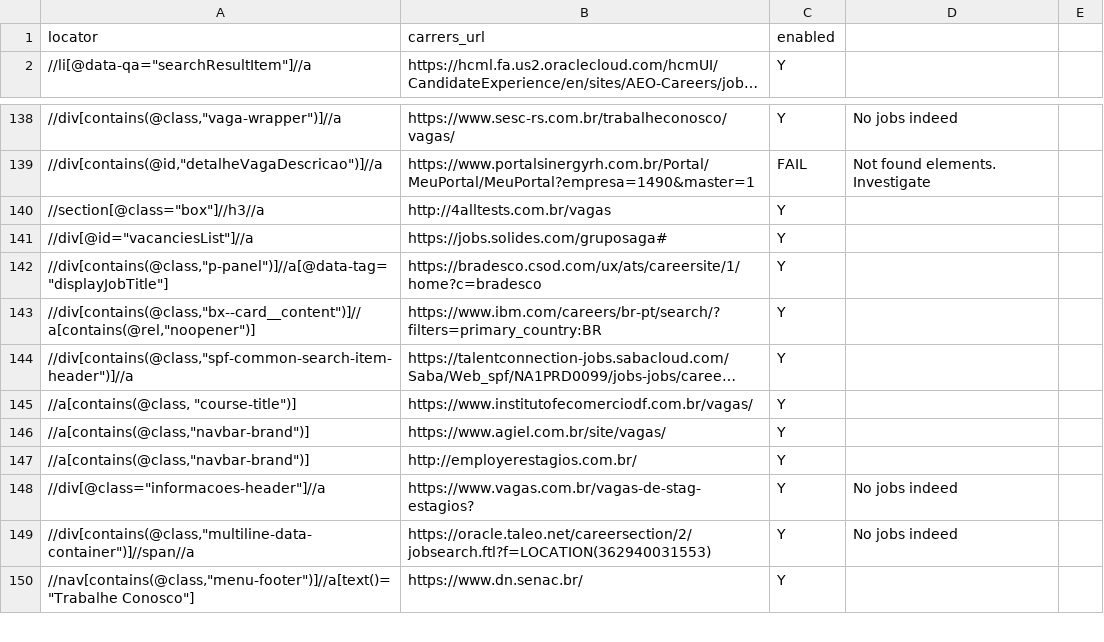
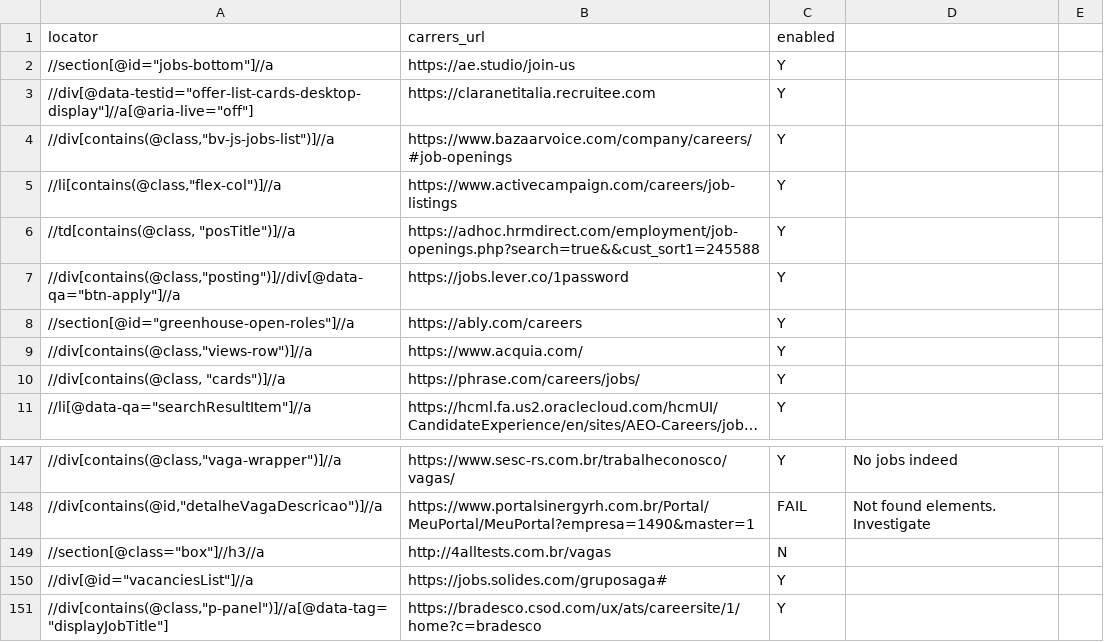
Before and after one commit to douglasdcm/search-jobs, a CSV file: src/crawler/companies_data.csv, drawn as a sheet; only a part is shown, gaps mark what is left out; the shorter side is filled out with more unchanged rows; long unchanged cells end in …; addresses are those after the commit; the diff names each change by its address in the sheet, - before the commit and + after, or states it on an @@ line.

Commit message:
Add more companies

```diff
--- a/src/crawler/companies_data.csv
+++ b/src/crawler/companies_data.csv
+row 2: //section[@id="jobs-bottom"]//a | https://ae.studio/join-us | Y
+row 3: //div[@data-testid="offer-list-cards-desktop-display"]//a[@aria-live="off"] | https://claranetitalia.recruitee.com | Y
+row 4: //div[contains(@class,"bv-js-jobs-list")]//a | https://www.bazaarvoice.com/company/careers/#job-openings | Y
+row 5: //li[contains(@class,"flex-col")]//a | https://www.activecampaign.com/careers/job-listings | Y
+row 6: //td[contains(@class, "posTitle")]//a | https://adhoc.hrmdirect.com/employment/job-openings.php?search=true&&cust_sort1=245588 | Y
+row 7: //div[contains(@class,"posting")]//div[@data-qa="btn-apply"]//a | https://jobs.lever.co/1password | Y
+row 8: //section[@id="greenhouse-open-roles"]//a | https://ably.com/careers | Y
+row 9: //div[contains(@class,"views-row")]//a | https://www.acquia.com/ | Y
+row 10: //div[contains(@class, "cards")]//a | https://phrase.com/careers/jobs/ | Y
-C149 (enabled): Y
+C149 (enabled): N
```
Also changed, not shown: src/crawler/tbd.csv, 1 other file.
